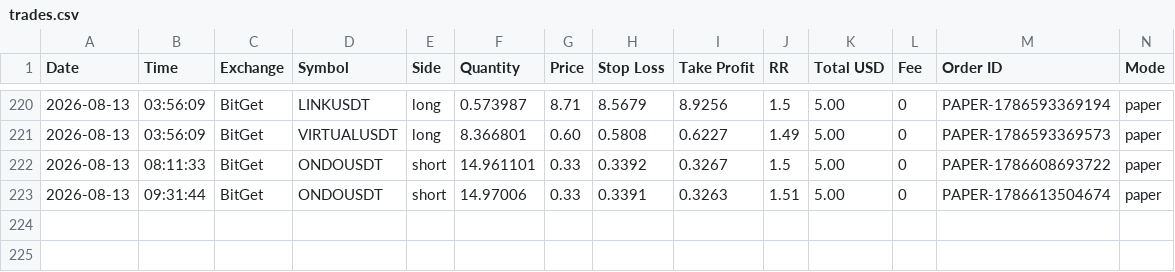
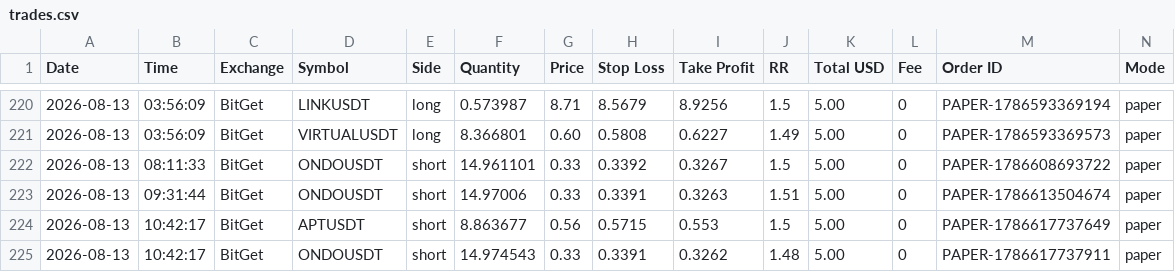
Before and after one commit to ballikov-lgtm/BotTrading, a CSV file: trades.csv, drawn as a sheet; only a part is shown, gaps mark what is left out; rows hold the shown columns only; the diff names each change by its address in the sheet, - before the commit and + after, or states it on an @@ line.

```diff
--- a/trades.csv
+++ b/trades.csv
+row 224: 2026-08-13 | 10:42:17 | BitGet | APTUSDT | short | 8.863677 | 0.56 | 0.5715 | 0.553 | 1.5 | 5.00 | 0 | PAPER-1786617737649 | paper
+row 225: 2026-08-13 | 10:42:17 | BitGet | ONDOUSDT | short | 14.974543 | 0.33 | 0.3391 | 0.3262 | 1.48 | 5.00 | 0 | PAPER-1786617737911 | paper
```
Also changed, not shown: 1 other file.
